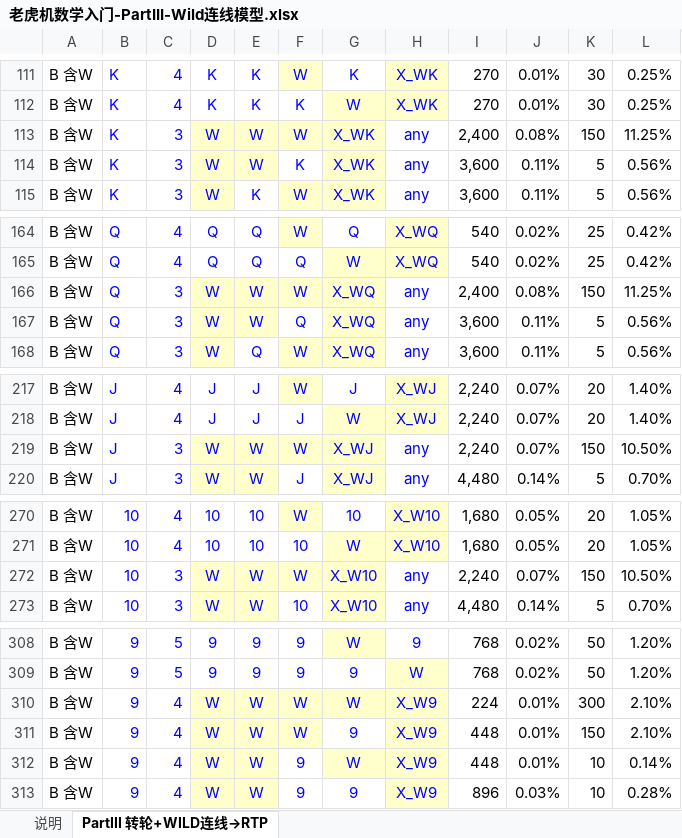
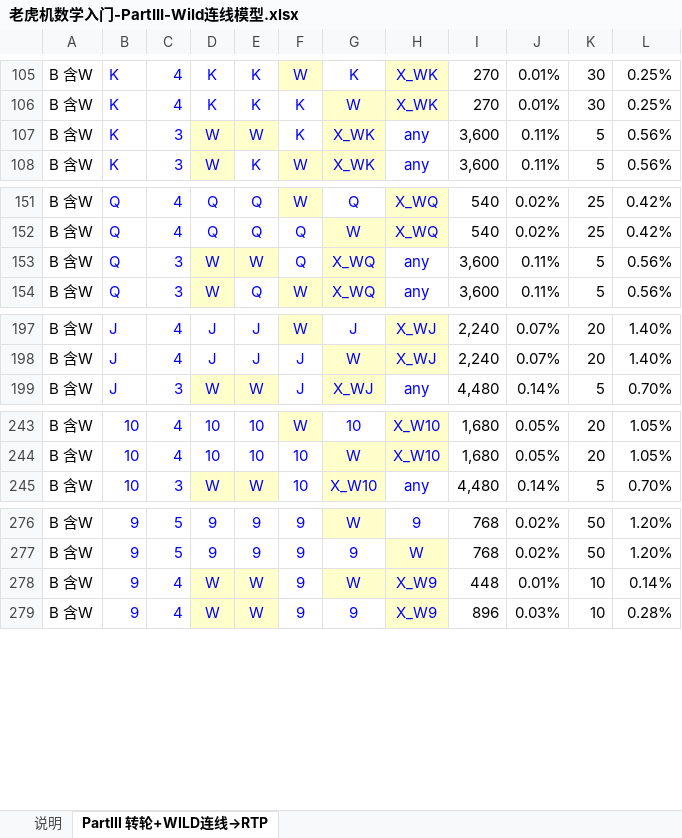
Before and after one commit to goodleon/slotRtp, an Excel workbook: 老虎机数学入门-PartIII-Wild连线模型.xlsx, sheet PartIII 转轮+WILD连线→RTP, drawn as a sheet; only a part is shown, gaps mark what is left out; values as stored, in another font and other column widths than the file's, no borders; the diff covers the shown part only; the diff names each change by its address in the sheet, - before the commit and + after, or states it on an @@ line.

```diff
--- a/老虎机数学入门-PartIII-Wild连线模型.xlsx (sheet PartIII 转轮+WILD连线→RTP)
+++ b/老虎机数学入门-PartIII-Wild连线模型.xlsx (sheet PartIII 转轮+WILD连线→RTP)
-row 113: B 含W | K | 3 | W | W | W | X_WK | any | 2,400 | 0.08% | 150 | 11.25%
-row 166: B 含W | Q | 3 | W | W | W | X_WQ | any | 2,400 | 0.08% | 150 | 11.25%
-row 219: B 含W | J | 3 | W | W | W | X_WJ | any | 2,240 | 0.07% | 150 | 10.50%
-row 272: B 含W | 10 | 3 | W | W | W | X_W10 | any | 2,240 | 0.07% | 150 | 10.50%
-row 310: B 含W | 9 | 4 | W | W | W | W | X_W9 | 224 | 0.01% | 300 | 2.10%
-row 311: B 含W | 9 | 4 | W | W | W | 9 | X_W9 | 448 | 0.01% | 150 | 2.10%
```
Also changed, not shown: 29 removed rows and 11 edited cells elsewhere in this sheet, formulas that keep their value, charts or pictures.
